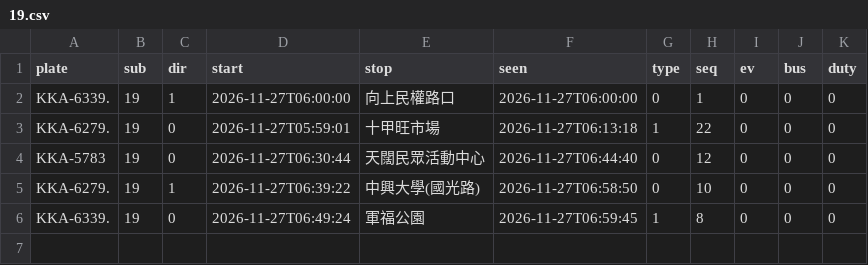
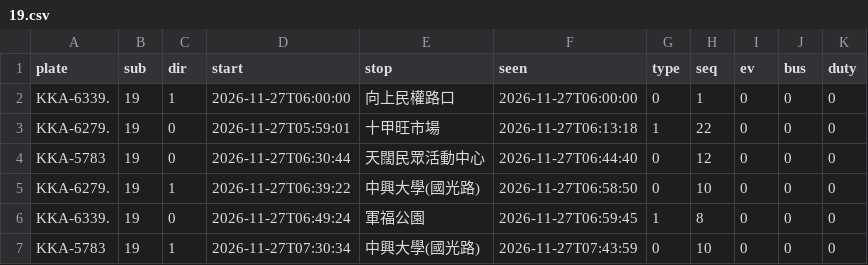
Before and after one commit to andrewwangarchnycu/Schematic-Transit-Taichung, a CSV file: departures/2026-11-27/19.csv, drawn as a sheet; the diff names each change by its address in the sheet, - before the commit and + after, or states it on an @@ line.

```diff
--- a/departures/2026-11-27/19.csv
+++ b/departures/2026-11-27/19.csv
+row 7: KKA-5783 | 19 | 1 | 2026-11-27T07:30:34 | 中興大學(國光路) | 2026-11-27T07:43:59 | 0 | 10 | 0 | 0 | 0
```
Also changed, not shown: departures/2026-11-27/35.csv, departures/2026-11-27/45.csv, 2 other files.
